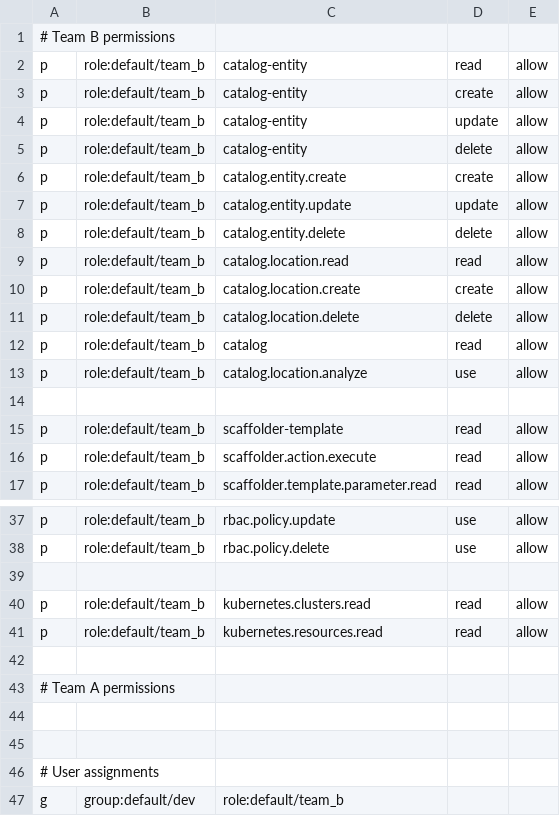
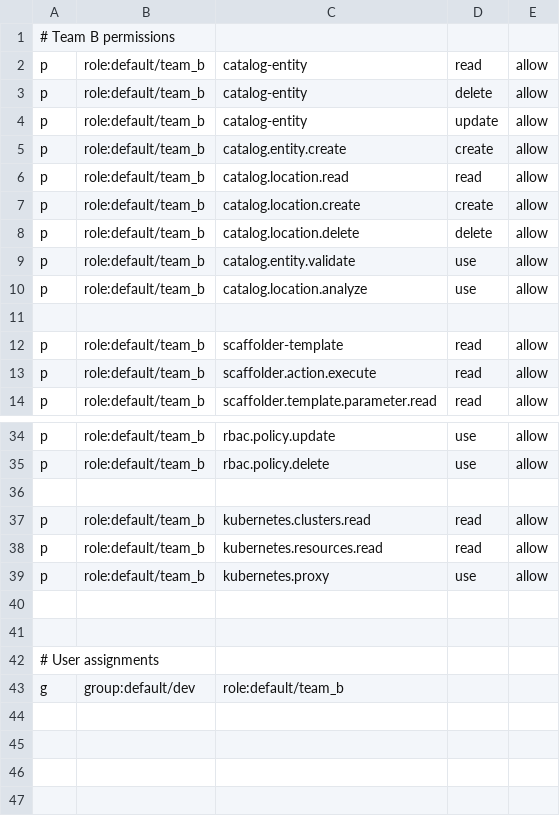
Before and after one commit to kongdev/poc-backstage, a CSV file: rbac-policy.csv, drawn as a sheet; only a part is shown, gaps mark what is left out.

Commit message:
change csv rbac

```diff
--- a/rbac-policy.csv
+++ b/rbac-policy.csv
@@ -2,8 +2,5 @@
 p,role:default/team_b,catalog-entity,read,allow
-p,role:default/team_b,catalog-entity,create,allow
+p,role:default/team_b,catalog-entity,delete,allow
 p,role:default/team_b,catalog-entity,update,allow
-p,role:default/team_b,catalog-entity,delete,allow
 p,role:default/team_b,catalog.entity.create,create,allow
-p,role:default/team_b,catalog.entity.update,update,allow
-p,role:default/team_b,catalog.entity.delete,delete,allow
 p,role:default/team_b,catalog.location.read,read,allow
@@ -11,3 +8,3 @@ p,role:default/team_b,catalog.location.create,create,allow
 p,role:default/team_b,catalog.location.delete,delete,allow
-p,role:default/team_b,catalog,read,allow
+p,role:default/team_b,catalog.entity.validate,use,allow
 p,role:default/team_b,catalog.location.analyze,use,allow
@@ -41,4 +38,3 @@ p,role:default/team_b,kubernetes.clusters.read,read,allow
 p,role:default/team_b,kubernetes.resources.read,read,allow
-
-# Team A permissions
+p,role:default/team_b,kubernetes.proxy,use,allow
 
```
